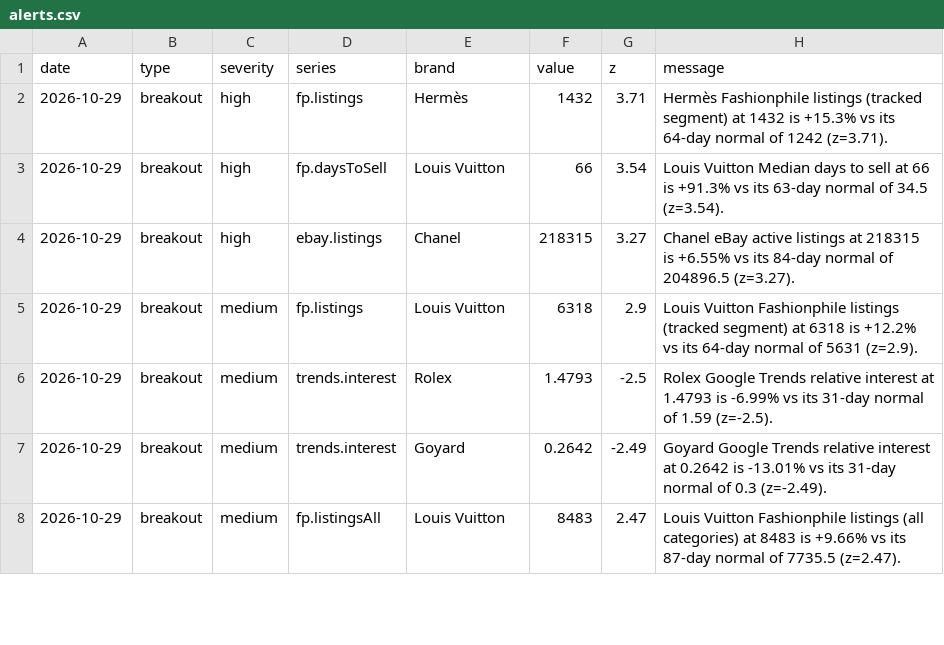
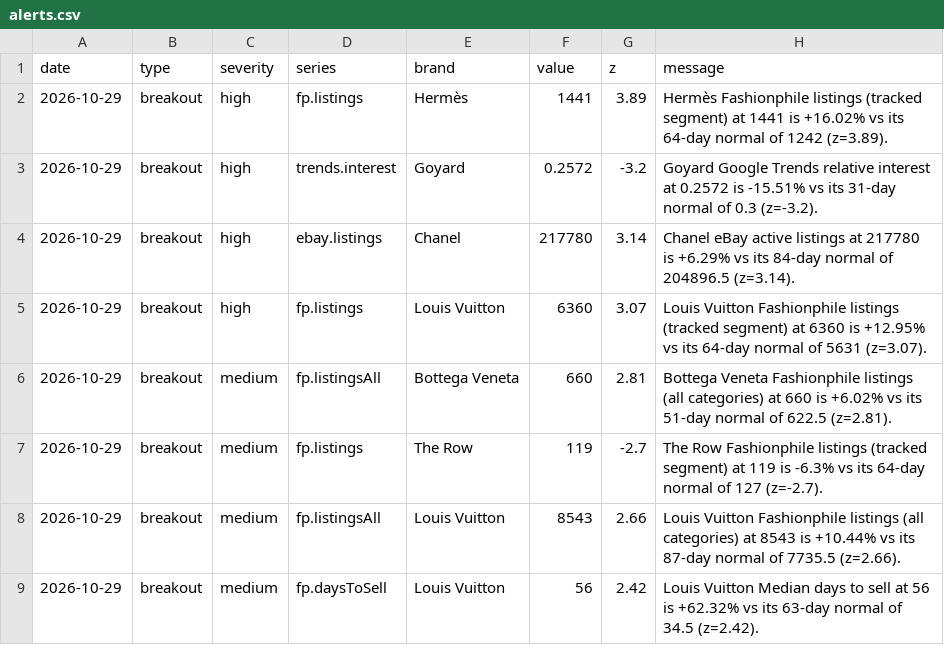
Before and after one commit to elibarzvi/demand-desk, a CSV file: data/exports/alerts.csv, drawn as a sheet; only a part is shown; the diff covers the shown part only.

```diff
--- a/data/exports/alerts.csv
+++ b/data/exports/alerts.csv
@@ -1,8 +1,9 @@
 date,type,severity,series,brand,value,z,message
-2026-10-29,breakout,high,fp.listings,Hermès,1432,3.71,Hermès Fashionphile listings (tracked segment) at 1432 is +15.3% vs its 64-day normal of 1242 (z=3.71).
-2026-10-29,breakout,high,fp.daysToSell,Louis Vuitton,66,3.54,Louis Vuitton Median days to sell at 66 is +91.3% vs its 63-day normal of 34.5 (z=3.54).
-2026-10-29,breakout,high,ebay.listings,Chanel,218315,3.27,Chanel eBay active listings at 218315 is +6.55% vs its 84-day normal of 204896.5 (z=3.27).
-2026-10-29,breakout,medium,fp.listings,Louis Vuitton,6318,2.9,Louis Vuitton Fashionphile listings (tracked segment) at 6318 is +12.2% vs its 64-day normal of 5631 (z=2.9).
-2026-10-29,breakout,medium,trends.interest,Rolex,1.4793,-2.5,Rolex Google Trends relative interest at 1.4793 is -6.99% vs its 31-day normal of 1.59 (z=-2.5).
-2026-10-29,breakout,medium,trends.interest,Goyard,0.2642,-2.49,Goyard Google Trends relative interest at 0.2642 is -13.01% vs its 31-day normal of 0.3 (z=-2.49).
-2026-10-29,breakout,medium,fp.listingsAll,Louis Vuitton,8483,2.47,Louis Vuitton Fashionphile listings (all categories) at 8483 is +9.66% vs its 87-day normal of 7735.5 (z=2.47).
+2026-10-29,breakout,high,fp.listings,Hermès,1441,3.89,Hermès Fashionphile listings (tracked segment) at 1441 is +16.02% vs its 64-day normal of 1242 (z=3.89).
+2026-10-29,breakout,high,trends.interest,Goyard,0.2572,-3.2,Goyard Google Trends relative interest at 0.2572 is -15.51% vs its 31-day normal of 0.3 (z=-3.2).
+2026-10-29,breakout,high,ebay.listings,Chanel,217780,3.14,Chanel eBay active listings at 217780 is +6.29% vs its 84-day normal of 204896.5 (z=3.14).
+2026-10-29,breakout,high,fp.listings,Louis Vuitton,6360,3.07,Louis Vuitton Fashionphile listings (tracked segment) at 6360 is +12.95% vs its 64-day normal of 5631 (z=3.07).
+2026-10-29,breakout,medium,fp.listingsAll,Bottega Veneta,660,2.81,Bottega Veneta Fashionphile listings (all categories) at 660 is +6.02% vs its 51-day normal of 622.5 (z=2.81).
+2026-10-29,breakout,medium,fp.listings,The Row,119,-2.7,The Row Fashionphile listings (tracked segment) at 119 is -6.3% vs its 64-day normal of 127 (z=-2.7).
+2026-10-29,breakout,medium,fp.listingsAll,Louis Vuitton,8543,2.66,Louis Vuitton Fashionphile listings (all categories) at 8543 is +10.44% vs its 87-day normal of 7735.5 (z=2.66).
+2026-10-29,breakout,medium,fp.daysToSell,Louis Vuitton,56,2.42,Louis Vuitton Median days to sell at 56 is +62.32% vs its 63-day normal of 34.5 (z=2.42).
```
Also changed, not shown: 3 added rows, 1 removed row and 24 edited cells elsewhere in this file, data/exports/fp-sell-through.csv, data/exports/google-trends.csv, 17 other files.
